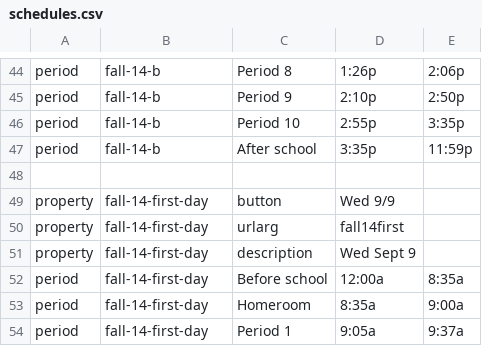
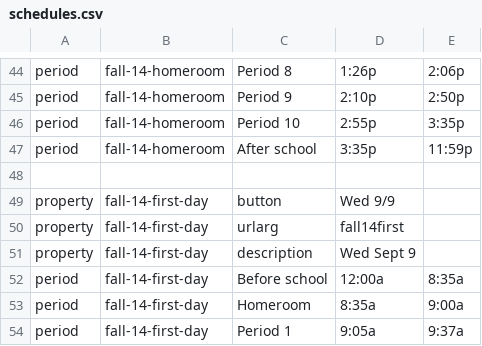
Before and after one commit to katelyj/Team_EighthGradeBully, a CSV file: data/schedules.csv, drawn as a sheet; only a part is shown, gaps mark what is left out; the diff covers the shown part only; the diff names each change by its address in the sheet, - before the commit and + after, or states it on an @@ line.

```diff
--- a/data/schedules.csv
+++ b/data/schedules.csv
-B44:B47: fall-14-b
+B44:B47: fall-14-homeroom
```
Also changed, not shown: 28 edited cells elsewhere in this file, 7 other files.
